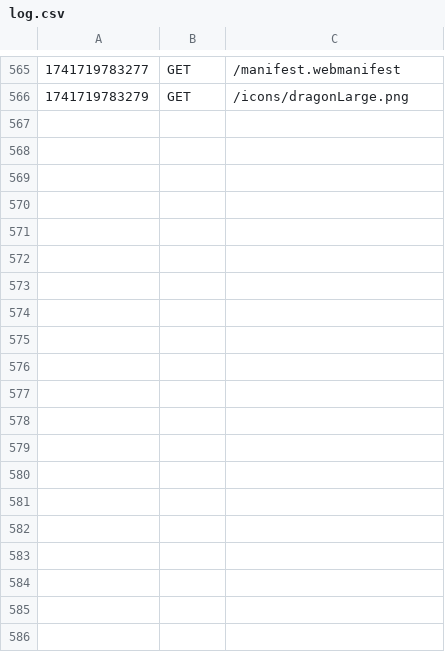
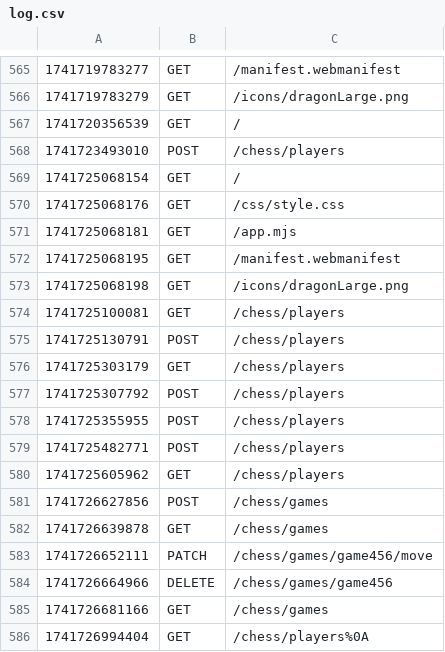
Before and after one commit to Magnus054/demo25-Magnus, a CSV file: logs/log.csv, drawn as a sheet; only a part is shown, gaps mark what is left out; the diff covers the shown part only.

```diff
--- a/logs/log.csv
+++ b/logs/log.csv
@@ -566 +566,21 @@
 1741719783279|GET|/icons/dragonLarge.png
+1741720356539|GET|/
+1741723493010|POST|/chess/players
+1741725068154|GET|/
+1741725068176|GET|/css/style.css
+1741725068181|GET|/app.mjs
+1741725068195|GET|/manifest.webmanifest
+1741725068198|GET|/icons/dragonLarge.png
+1741725100081|GET|/chess/players
+1741725130791|POST|/chess/players
+1741725303179|GET|/chess/players
+1741725307792|POST|/chess/players
+1741725355955|POST|/chess/players
+1741725482771|POST|/chess/players
+1741725605962|GET|/chess/players
+1741726627856|POST|/chess/games
+1741726639878|GET|/chess/games
+1741726652111|PATCH|/chess/games/game456/move
+1741726664966|DELETE|/chess/games/game456
+1741726681166|GET|/chess/games
+1741726994404|GET|/chess/players%0A
```
Also changed, not shown: 20 added rows elsewhere in this file, 5 other files.
